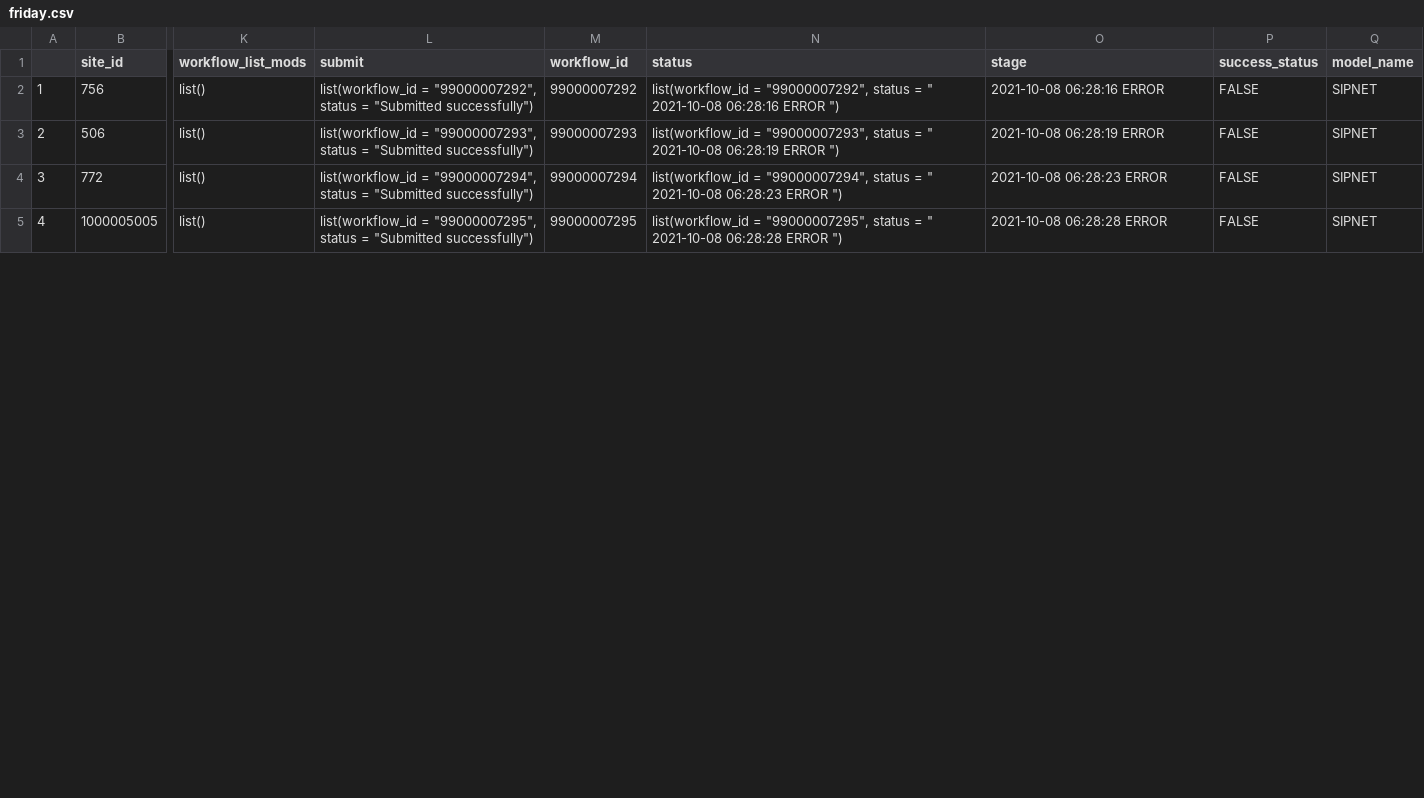
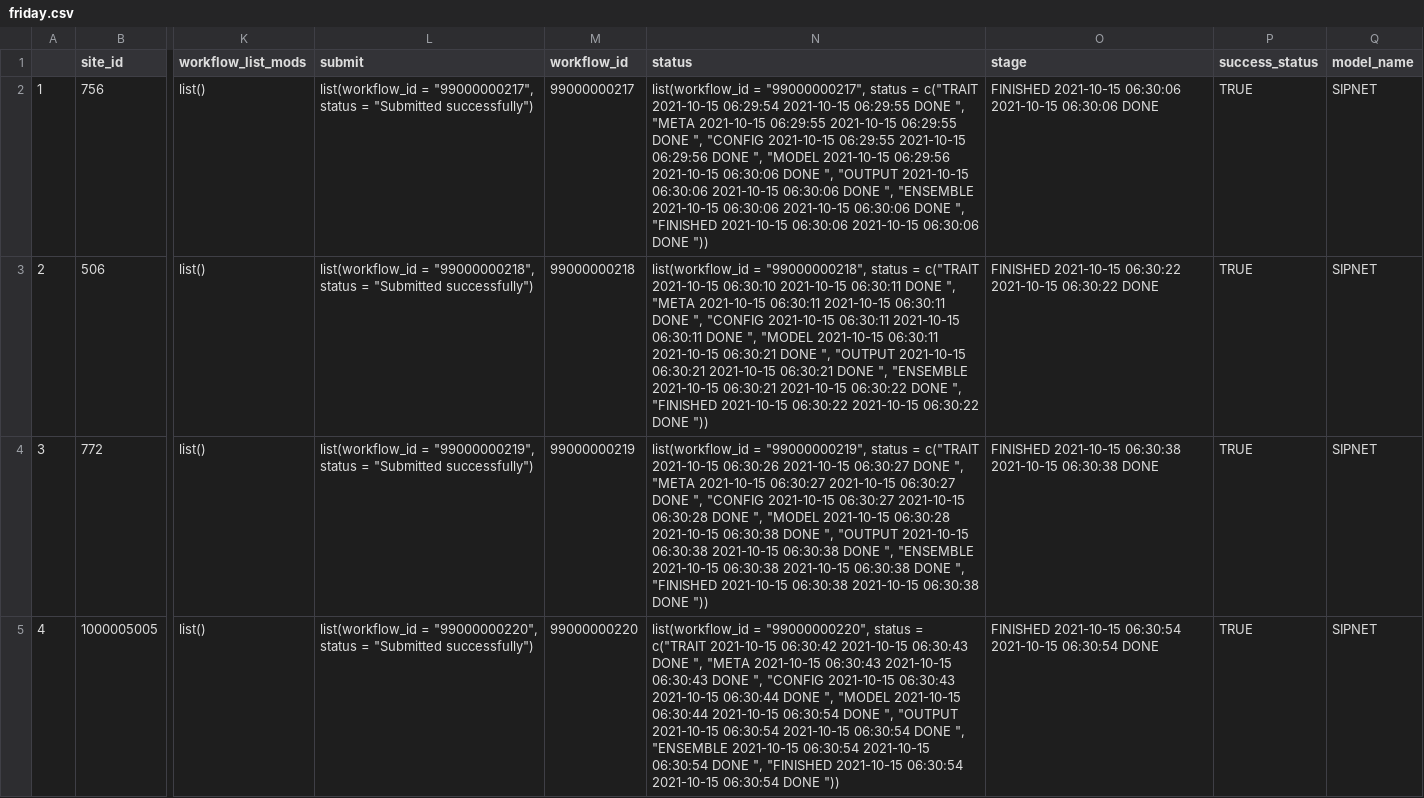
Before and after one commit to PecanProject/pecan-status-board, a CSV file: data/friday.csv, drawn as a sheet; only a part is shown, gaps mark what is left out; the diff covers the shown part only; the diff names each change by its address in the sheet, - before the commit and + after, or states it on an @@ line.

Commit message:
Update Result

```diff
--- a/data/friday.csv
+++ b/data/friday.csv
-L2 (submit): list(workflow_id = "99000007292", status =…
+L2 (submit): list(workflow_id = "99000000217", status =…
-M2 (workflow_id): 99000007292
+M2 (workflow_id): 99000000217
-N2 (status): list(workflow_id = "99000007292", status = " 2021-10-08 06:28:16 ERROR ")
+N2 (status): list(workflow_id = "99000000217", status = c("TRAIT 2021-10-15 06:29:54 2021-10-15 06:29:55 DONE ", "META 2021-10-15 06:29:55 2021-10-15 06:29:55 DONE ", "CONFIG 2021-10-15 06:29:55 2021-10-15 06:29:56 DONE ", "MODEL 2021-10-15 06:29:56 2021-10-15 06:30:06 DONE ", "OUTPUT 2021-10-15 06:30:06 2021-10-15 06:30:06 DONE ", "ENSEMBLE 2021-10-15 06:30:06 2021-10-15 06:30:06 DONE ", "FINISHED 2021-10-15 06:30:06 2021-10-15 06:30:06 DONE "))
-O2 (stage): 2021-10-08 06:28:16 ERROR
+O2 (stage): FINISHED 2021-10-15 06:30:06 2021-10-15 06:30:06 DONE
-P2:P5 (success_status): FALSE
+P2:P5 (success_status): TRUE
-L3 (submit): list(workflow_id = "99000007293", status =…
+L3 (submit): list(workflow_id = "99000000218", status =…
-M3 (workflow_id): 99000007293
+M3 (workflow_id): 99000000218
-N3 (status): list(workflow_id = "99000007293", status = " 2021-10-08 06:28:19 ERROR ")
+N3 (status): list(workflow_id = "99000000218", status = c("TRAIT 2021-10-15 06:30:10 2021-10-15 06:30:11 DONE ", "META 2021-10-15 06:30:11 2021-10-15 06:30:11 DONE ", "CONFIG 2021-10-15 06:30:11 2021-10-15 06:30:11 DONE ", "MODEL 2021-10-15 06:30:11 2021-10-15 06:30:21 DONE ", "OUTPUT 2021-10-15 06:30:21 2021-10-15 06:30:21 DONE ", "ENSEMBLE 2021-10-15 06:30:21 2021-10-15 06:30:22 DONE ", "FINISHED 2021-10-15 06:30:22 2021-10-15 06:30:22 DONE "))
-O3 (stage): 2021-10-08 06:28:19 ERROR
+O3 (stage): FINISHED 2021-10-15 06:30:22 2021-10-15 06:30:22 DONE
-L4 (submit): list(workflow_id = "99000007294", status =…
+L4 (submit): list(workflow_id = "99000000219", status =…
-M4 (workflow_id): 99000007294
+M4 (workflow_id): 99000000219
-N4 (status): list(workflow_id = "99000007294", status = " 2021-10-08 06:28:23 ERROR ")
+N4 (status): list(workflow_id = "99000000219", status = c("TRAIT 2021-10-15 06:30:26 2021-10-15 06:30:27 DONE ", "META 2021-10-15 06:30:27 2021-10-15 06:30:27 DONE ", "CONFIG 2021-10-15 06:30:27 2021-10-15 06:30:28 DONE ", "MODEL 2021-10-15 06:30:28 2021-10-15 06:30:38 DONE ", "OUTPUT 2021-10-15 06:30:38 2021-10-15 06:30:38 DONE ", "ENSEMBLE 2021-10-15 06:30:38 2021-10-15 06:30:38 DONE ", "FINISHED 2021-10-15 06:30:38 2021-10-15 06:30:38 DONE "))
-O4 (stage): 2021-10-08 06:28:23 ERROR
+O4 (stage): FINISHED 2021-10-15 06:30:38 2021-10-15 06:30:38 DONE
-L5 (submit): list(workflow_id = "99000007295", status =…
+L5 (submit): list(workflow_id = "99000000220", status =…
-M5 (workflow_id): 99000007295
+M5 (workflow_id): 99000000220
-N5 (status): list(workflow_id = "99000007295", status = " 2021-10-08 06:28:28 ERROR ")
+N5 (status): list(workflow_id = "99000000220", status = c("TRAIT 2021-10-15 06:30:42 2021-10-15 06:30:43 DONE ", "META 2021-10-15 06:30:43 2021-10-15 06:30:43 DONE ", "CONFIG 2021-10-15 06:30:43 2021-10-15 06:30:44 DONE ", "MODEL 2021-10-15 06:30:44 2021-10-15 06:30:54 DONE ", "OUTPUT 2021-10-15 06:30:54 2021-10-15 06:30:54 DONE ", "ENSEMBLE 2021-10-15 06:30:54 2021-10-15 06:30:54 DONE ", "FINISHED 2021-10-15 06:30:54 2021-10-15 06:30:54 DONE "))
-O5 (stage): 2021-10-08 06:28:28 ERROR
+O5 (stage): FINISHED 2021-10-15 06:30:54 2021-10-15 06:30:54 DONE
```
Also changed, not shown: 101 edited cells elsewhere in this file.
